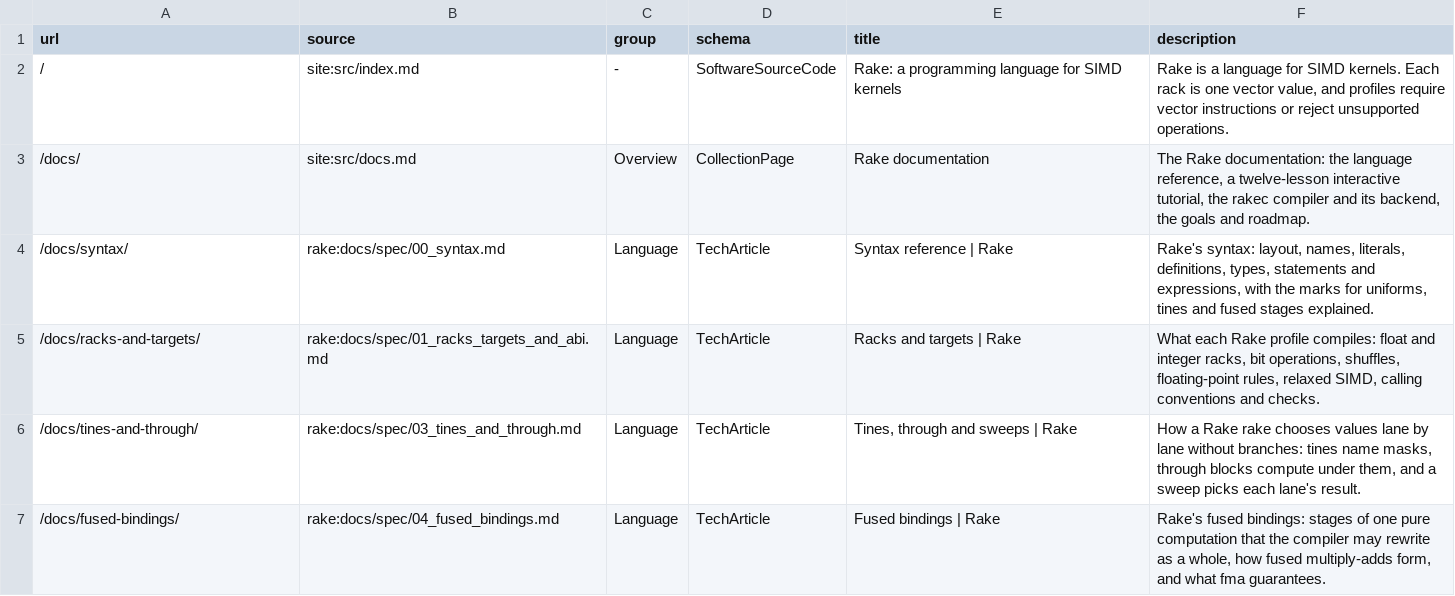
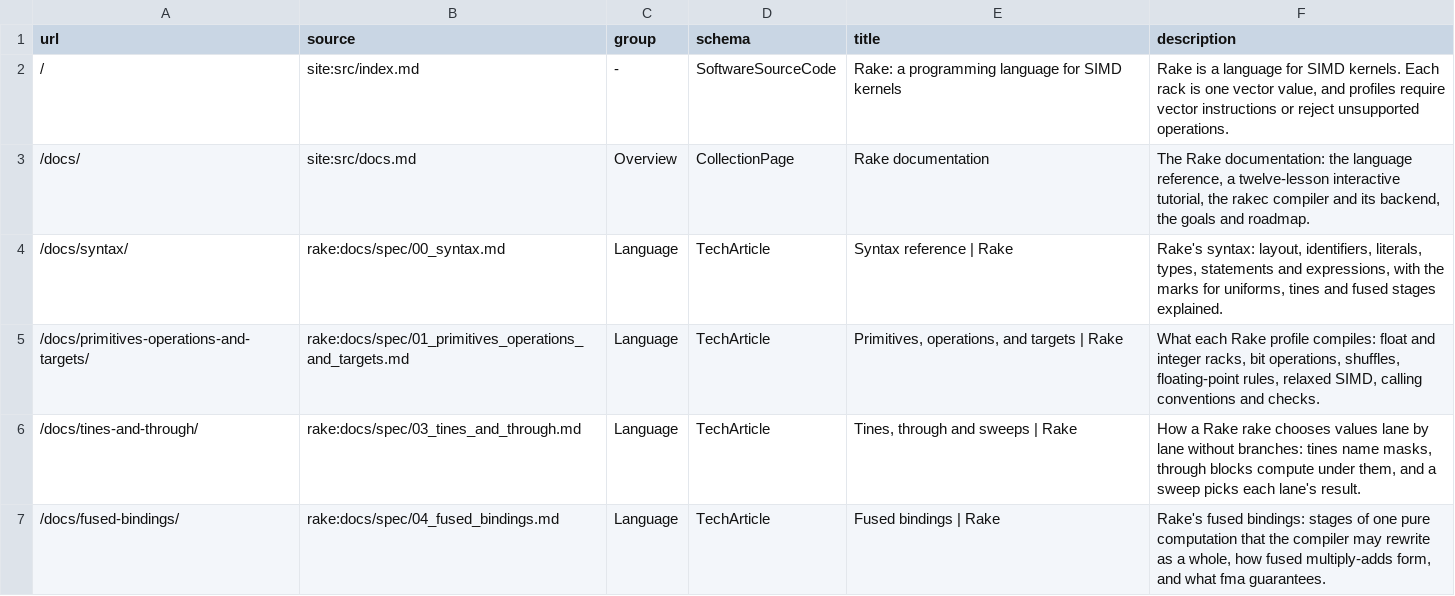
Before and after one commit to rakelang/rake-lang.org, a TSV file: src/pages.tsv, drawn as a sheet; only a part is shown.

```diff
--- a/src/pages.tsv
+++ b/src/pages.tsv
@@ -3,4 +3,4 @@ url	source	group	schema	title	description
 /docs/	site:src/docs.md	Overview	CollectionPage	Rake documentation	The Rake documentation: the language reference, a twelve-lesson interactive tutorial, the rakec compiler and its backend, the goals and roadmap.
-/docs/syntax/	rake:docs/spec/00_syntax.md	Language	TechArticle	Syntax reference | Rake	Rake's syntax: layout, names, literals, definitions, types, statements and expressions, with the marks for uniforms, tines and fused stages explained.
-/docs/racks-and-targets/	rake:docs/spec/01_racks_targets_and_abi.md	Language	TechArticle	Racks and targets | Rake	What each Rake profile compiles: float and integer racks, bit operations, shuffles, floating-point rules, relaxed SIMD, calling conventions and checks.
+/docs/syntax/	rake:docs/spec/00_syntax.md	Language	TechArticle	Syntax reference | Rake	Rake's syntax: layout, identifiers, literals, types, statements and expressions, with the marks for uniforms, tines and fused stages explained.
+/docs/primitives-operations-and-targets/	rake:docs/spec/01_primitives_operations_and_targets.md	Language	TechArticle	Primitives, operations, and targets | Rake	What each Rake profile compiles: float and integer racks, bit operations, shuffles, floating-point rules, relaxed SIMD, calling conventions and checks.
 /docs/tines-and-through/	rake:docs/spec/03_tines_and_through.md	Language	TechArticle	Tines, through and sweeps | Rake	How a Rake rake chooses values lane by lane without branches: tines name masks, through blocks compute under them, and a sweep picks each lane's result.
```
Also changed, not shown: 35 other files.
